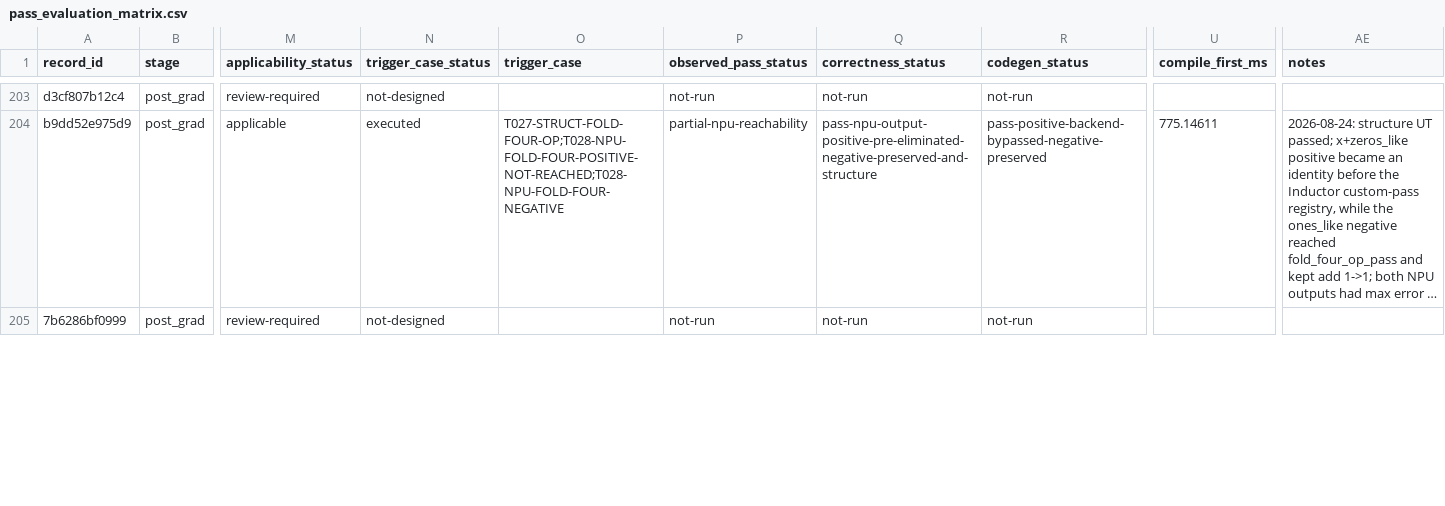
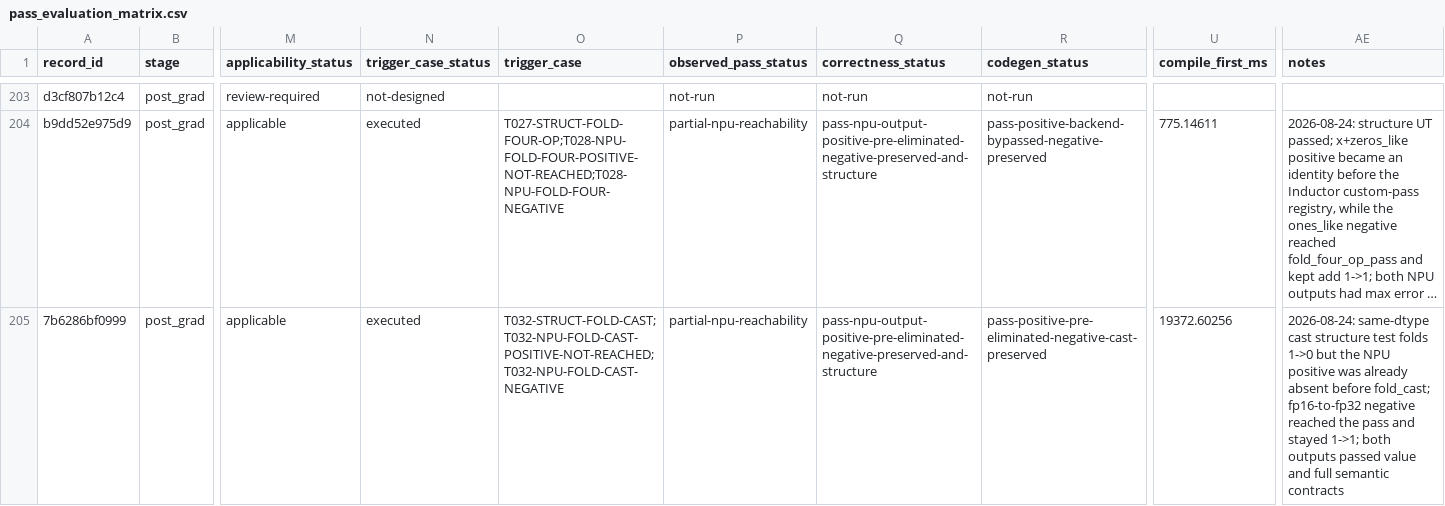
Before and after one commit to Beaver2323/Subgraph-Fusion-Pass-Optimization, a CSV file: report/pass_src_20260820/pass_evaluation_matrix.csv, drawn as a sheet; only a part is shown, gaps mark what is left out; long unchanged cells end in …; the diff covers the shown part only; the diff names each change by its address in the sheet, - before the commit and + after, or states it on an @@ line.

Commit message:
docs: add second B2 pass audit and fold_cat results

```diff
--- a/report/pass_src_20260820/pass_evaluation_matrix.csv
+++ b/report/pass_src_20260820/pass_evaluation_matrix.csv
-M205 (applicability_status): review-required
+M205 (applicability_status): applicable
-N205 (trigger_case_status): not-designed
+N205 (trigger_case_status): executed
-O205 (trigger_case): (empty)
+O205 (trigger_case): T032-STRUCT-FOLD-CAST;T032-NPU-FOLD-CAST-POSITIVE-NOT-REACHED;T032-NPU-FOLD-CAST-NEGATIVE
-P205 (observed_pass_status): not-run
+P205 (observed_pass_status): partial-npu-reachability
-Q205 (correctness_status): not-run
+Q205 (correctness_status): pass-npu-output-positive-pre-eliminated-negative-preserved-and-structure
-R205 (codegen_status): not-run
+R205 (codegen_status): pass-positive-pre-eliminated-negative-cast-preserved
-U205 (compile_first_ms): (empty)
+U205 (compile_first_ms): 19372.60256
-AE205 (notes): (empty)
+AE205 (notes): 2026-08-24: same-dtype cast structure test folds 1->0 but the NPU positive was already absent before fold_cast; fp16-to-fp32 negative reached the pass and stayed 1->1; both outputs passed value and full semantic contracts
```
Also changed, not shown: 34 edited cells elsewhere in this file, 12 other files.
